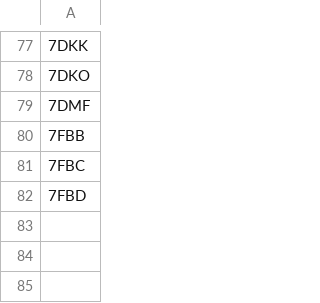
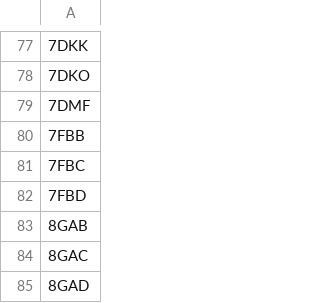
Before and after one commit to wells-wood-research/chronowska-stam-wood-2024-protein-design-archive, a CSV file: entries_to_manually_include.csv, drawn as a sheet; only a part is shown, gaps mark what is left out; the diff names each change by its address in the sheet, - before the commit and + after, or states it on an @@ line.

Commit message:
Update entries_to_manually_include.csv

```diff
--- a/entries_to_manually_include.csv
+++ b/entries_to_manually_include.csv
+row 83: 8GAB
+row 84: 8GAC
+row 85: 8GAD
```
